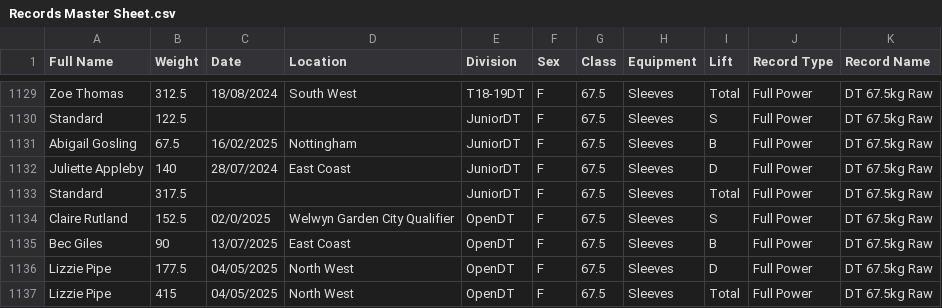
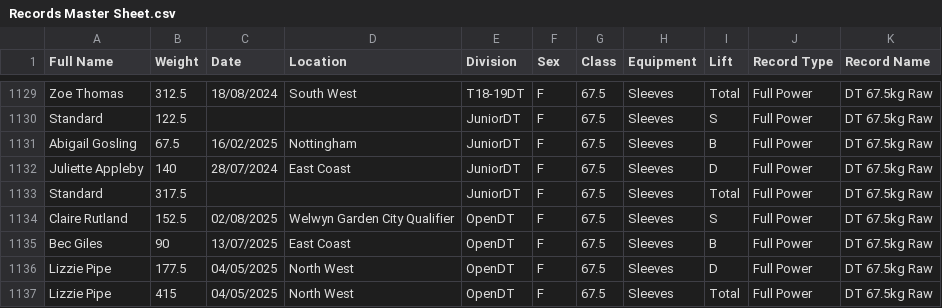
Before and after one commit to AdamWRPF/records, a CSV file: Records Master Sheet.csv, drawn as a sheet; only a part is shown, gaps mark what is left out.

Commit message:
Add files via upload

```diff
--- a/Records Master Sheet.csv
+++ b/Records Master Sheet.csv
@@ -1133,3 +1133,3 @@ Juliette Appleby,140,28/07/2024,East Coast,JuniorDT,F,67.5,Sleeves,D,Full Power,
 Standard,317.5,,,JuniorDT,F,67.5,Sleeves,Total,Full Power,DT 67.5kg Raw
-Claire Rutland,152.5,02/0/2025,Welwyn Garden City Qualifier,OpenDT,F,67.5,Sleeves,S,Full Power,DT 67.5kg Raw
+Claire Rutland,152.5,02/08/2025,Welwyn Garden City Qualifier,OpenDT,F,67.5,Sleeves,S,Full Power,DT 67.5kg Raw
 Bec Giles,90,13/07/2025,East Coast,OpenDT,F,67.5,Sleeves,B,Full Power,DT 67.5kg Raw
```
